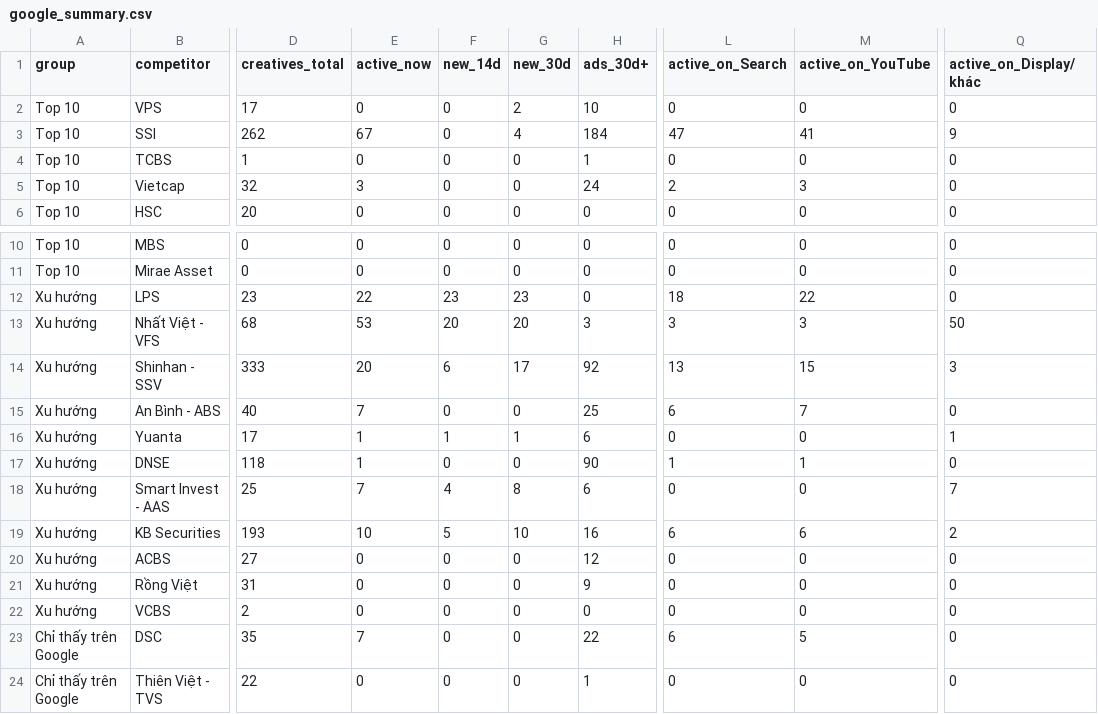
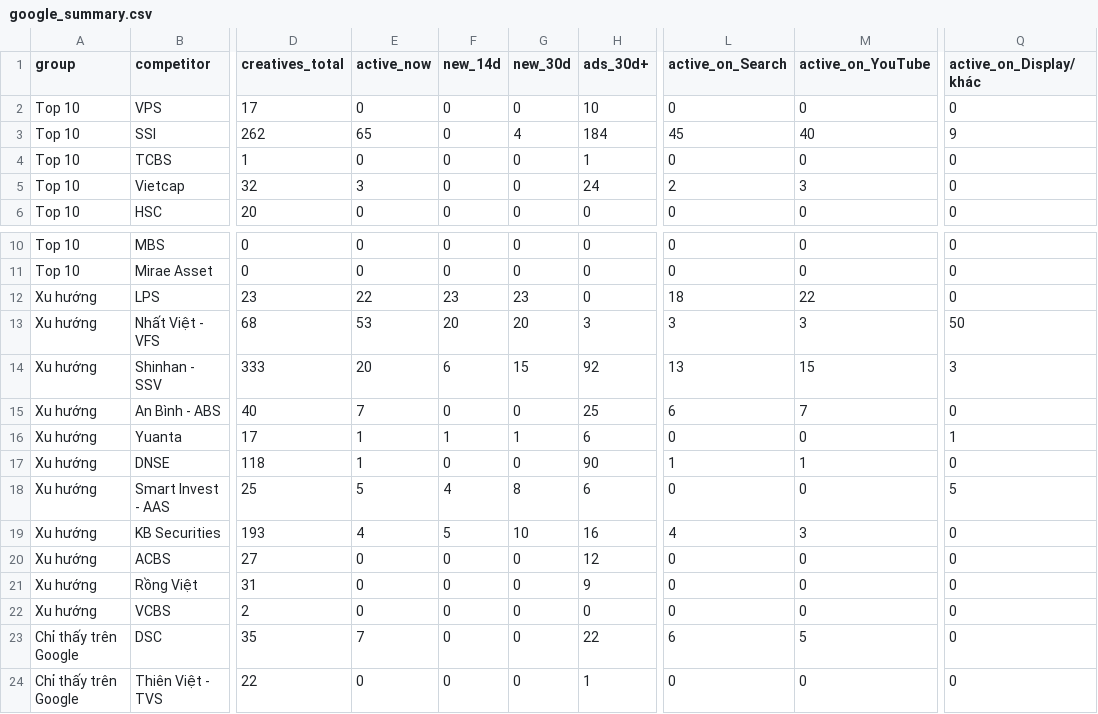
Before and after one commit to vilo0411/ads-crawl, a CSV file: projects/chung-khoan/google_summary.csv, drawn as a sheet; only a part is shown, gaps mark what is left out; the diff names each change by its address in the sheet, - before the commit and + after, or states it on an @@ line.

```diff
--- a/projects/chung-khoan/google_summary.csv
+++ b/projects/chung-khoan/google_summary.csv
-G2 (new_30d): 2
+G2 (new_30d): 0
-E3 (active_now): 67
+E3 (active_now): 65
-L3 (active_on_Search): 47
+L3 (active_on_Search): 45
-M3 (active_on_YouTube): 41
+M3 (active_on_YouTube): 40
-G14 (new_30d): 17
+G14 (new_30d): 15
-E18 (active_now): 7
+E18 (active_now): 5
-Q18 (active_on_Display/khác): 7
+Q18 (active_on_Display/khác): 5
-E19 (active_now): 10
+E19 (active_now): 4
-L19 (active_on_Search): 6
+L19 (active_on_Search): 4
-M19 (active_on_YouTube): 6
+M19 (active_on_YouTube): 3
-Q19 (active_on_Display/khác): 2
+Q19 (active_on_Display/khác): 0
```
Also changed, not shown: projects/chung-khoan/competitors_summary.csv, projects/chung-khoan/google_all_ads.csv, 19 other files.
